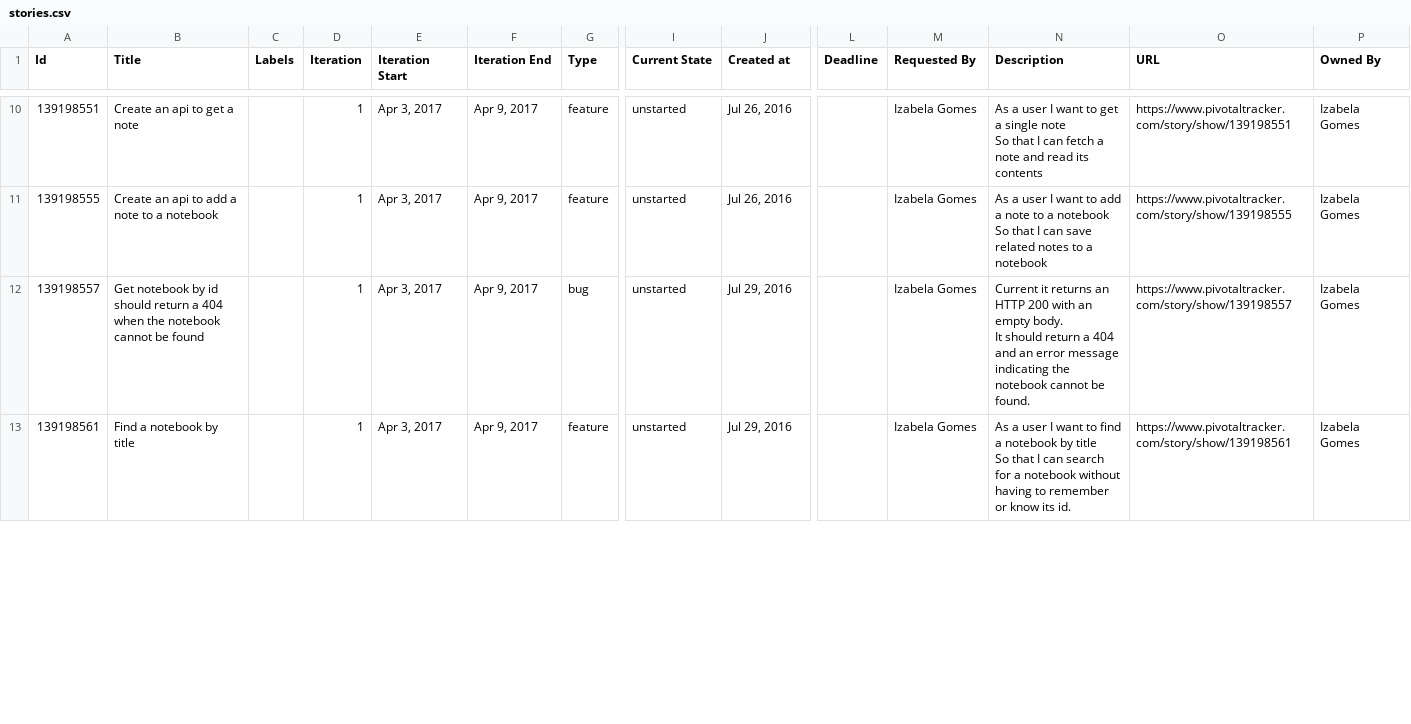
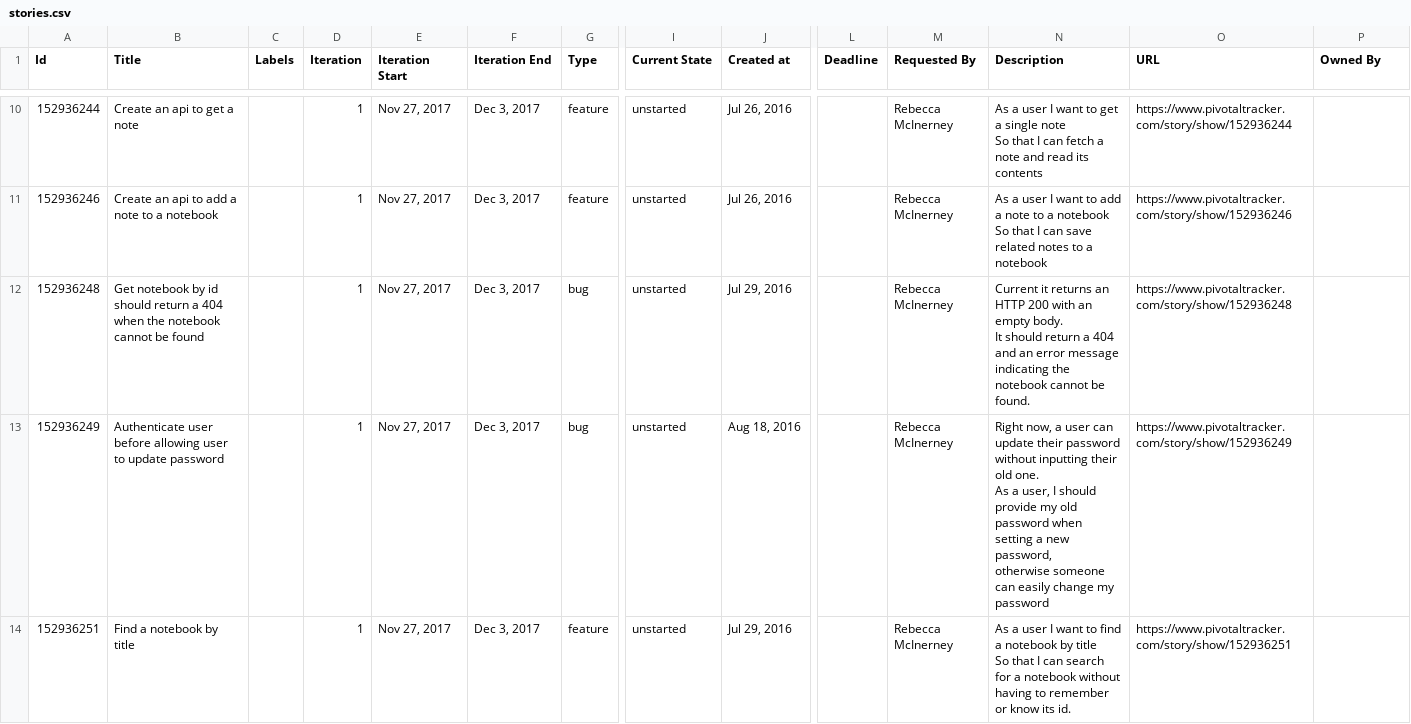
Before and after one commit to ericTsiliacos/SpringOne, a CSV file: tracker/stories.csv, drawn as a sheet; only a part is shown, gaps mark what is left out; addresses are those after the commit; rows hold the shown columns only; ↵ is a line break in a cell; the diff covers the shown part only; the diff names each change by its address in the sheet, - before the commit and + after, or states it on an @@ line.

Commit message:
Update story trackers to reflect finished work.

```diff
--- a/tracker/stories.csv
+++ b/tracker/stories.csv
-A10 (Id): 139198551
+A10 (Id): 152936244
-E10:E12 (Iteration Start): Apr 3, 2017
+E10:E12 (Iteration Start): Nov 27, 2017
-F10:F12 (Iteration End): Apr 9, 2017
+F10:F12 (Iteration End): Dec 3, 2017
-M10:M12 (Requested By): Izabela Gomes
+M10:M12 (Requested By): Rebecca McInerney
-O10 (URL): https://www.pivotaltracker.com/story/show/139198551
+O10 (URL): https://www.pivotaltracker.com/story/show/152936244
-P10:P12 (Owned By): Izabela Gomes
+P10:P12 (Owned By): (empty)
-A11 (Id): 139198555
+A11 (Id): 152936246
-O11 (URL): https://www.pivotaltracker.com/story/show/139198555
+O11 (URL): https://www.pivotaltracker.com/story/show/152936246
-A12 (Id): 139198557
+A12 (Id): 152936248
-O12 (URL): https://www.pivotaltracker.com/story/show/139198557
+O12 (URL): https://www.pivotaltracker.com/story/show/152936248
+row 13: 152936249 | Authenticate user before allowing user to update password |  | 1 | Nov 27, 2017 | Dec 3, 2017 | bug | unstarted | Aug 18, 2016 |  | Rebecca McInerney | Right now, a user can update their password without inputting their old one. ↵ As a user, I should provide my old password when setting a new password, ↵ otherwise someone can easily change my password | https://www.pivotaltracker.com/story/show/152936249
-A14 (Id): 139198561
+A14 (Id): 152936251
-E14 (Iteration Start): Apr 3, 2017
+E14 (Iteration Start): Nov 27, 2017
-F14 (Iteration End): Apr 9, 2017
+F14 (Iteration End): Dec 3, 2017
-M14 (Requested By): Izabela Gomes
+M14 (Requested By): Rebecca McInerney
-O14 (URL): https://www.pivotaltracker.com/story/show/139198561
+O14 (URL): https://www.pivotaltracker.com/story/show/152936251
-P14 (Owned By): Izabela Gomes
+P14 (Owned By): (empty)
```
Also changed, not shown: 4 added rows, 4 removed rows and 58 edited cells elsewhere in this file.
